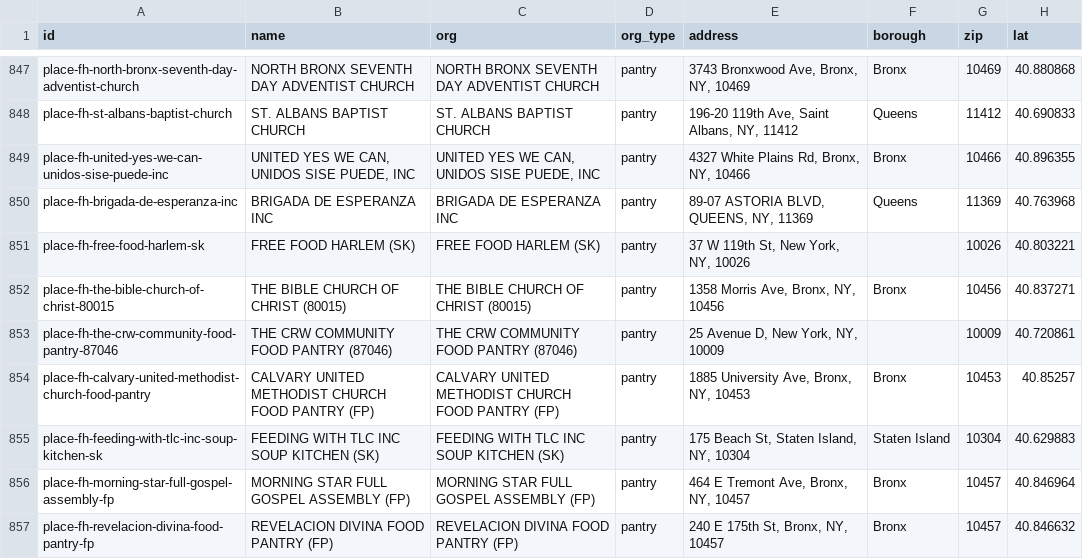
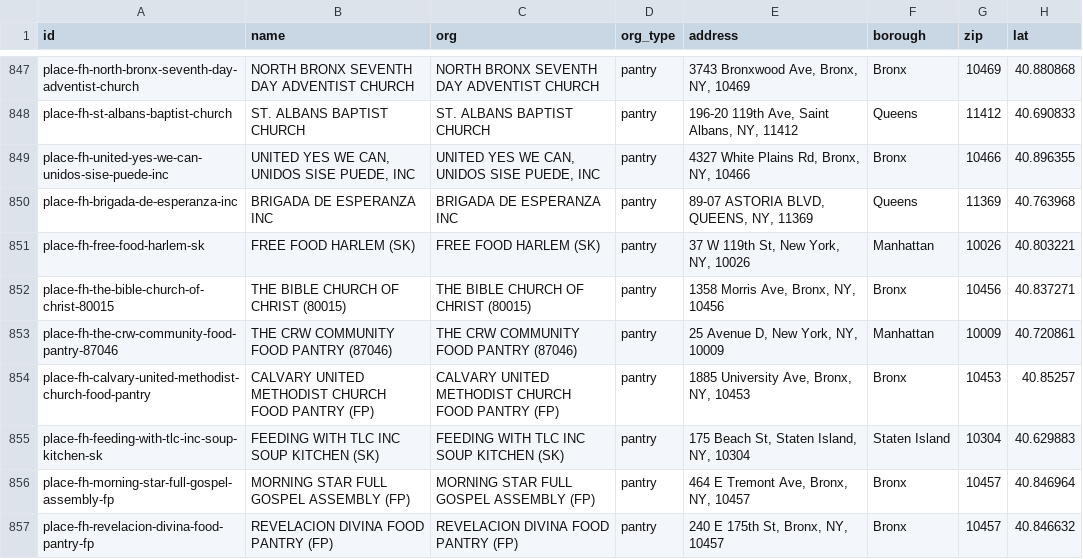
Before and after one commit to Ethan-Castro/Columbia-Uni-Hackathon, a CSV file: pipeline/out/places.csv, drawn as a sheet; only a part is shown, gaps mark what is left out; the diff covers the shown part only; the diff names each change by its address in the sheet, - before the commit and + after, or states it on an @@ line.

```diff
--- a/pipeline/out/places.csv
+++ b/pipeline/out/places.csv
-F851 (borough): (empty)
+F851 (borough): Manhattan
-F853 (borough): (empty)
+F853 (borough): Manhattan
```
Also changed, not shown: 2 added rows, 1 removed row and 87 edited cells elsewhere in this file, pipeline/out/programs.csv, 19 other files.
